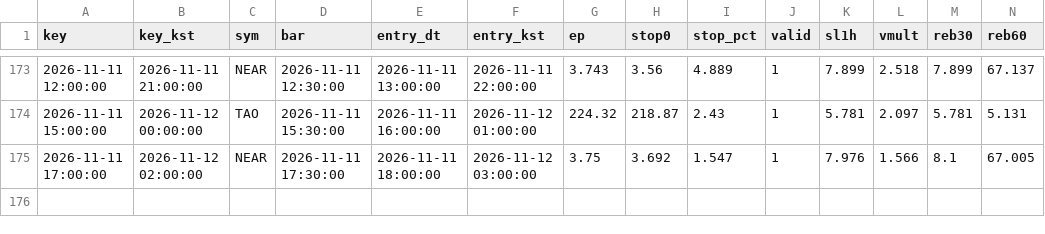
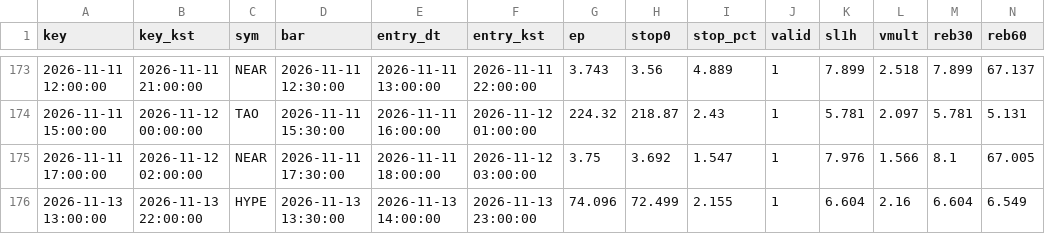
Before and after one commit to antman8422-alt/coin-forward, a CSV file: data/signals.csv, drawn as a sheet; only a part is shown, gaps mark what is left out; rows hold the shown columns only; the diff names each change by its address in the sheet, - before the commit and + after, or states it on an @@ line.

```diff
--- a/data/signals.csv
+++ b/data/signals.csv
+row 176: 2026-11-13 13:00:00 | 2026-11-13 22:00:00 | HYPE | 2026-11-13 13:30:00 | 2026-11-13 14:00:00 | 2026-11-13 23:00:00 | 74.096 | 72.499 | 2.155 | 1 | 6.604 | 2.16 | 6.604 | 6.549
```
Also changed, not shown: data/regime.csv, data/runs.csv, 3 other files.
